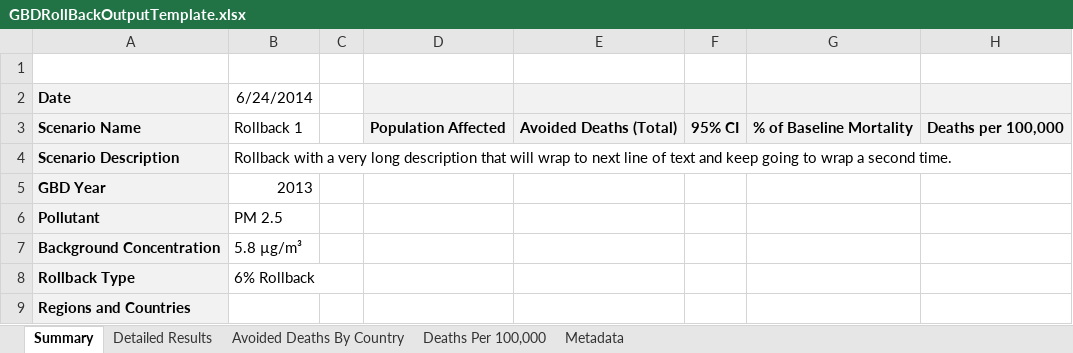
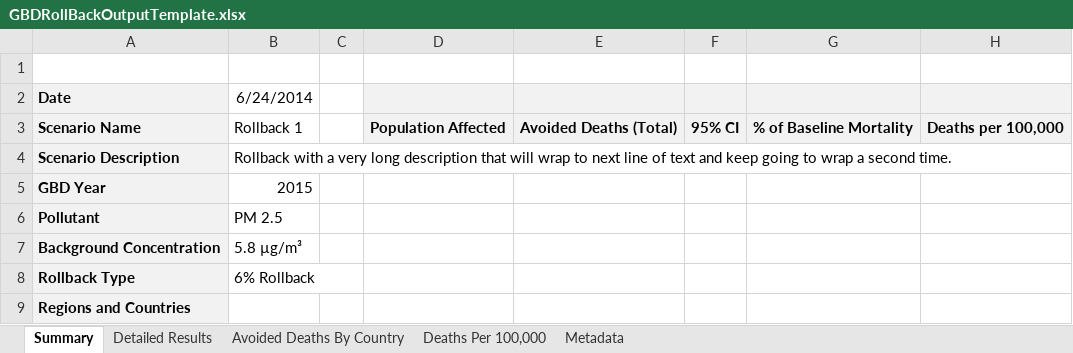
Before and after one commit to BenMAPCE/BenMAP-CE, an Excel workbook: BenMAP/Tools/GBDRollBackOutputTemplate.xlsx, sheet Summary, drawn as a sheet; only a part is shown; values as stored, in another font and other column widths than the file's, no borders; charts and pictures not drawn; the diff names each change by its address in the sheet, - before the commit and + after, or states it on an @@ line.

```diff
--- a/BenMAP/Tools/GBDRollBackOutputTemplate.xlsx (sheet Summary)
+++ b/BenMAP/Tools/GBDRollBackOutputTemplate.xlsx (sheet Summary)
-B5 (6/24/2014): 2013
+B5 (6/24/2014): 2015
```
Also changed, not shown: sheet Metadata, charts or pictures, 4 other files.
